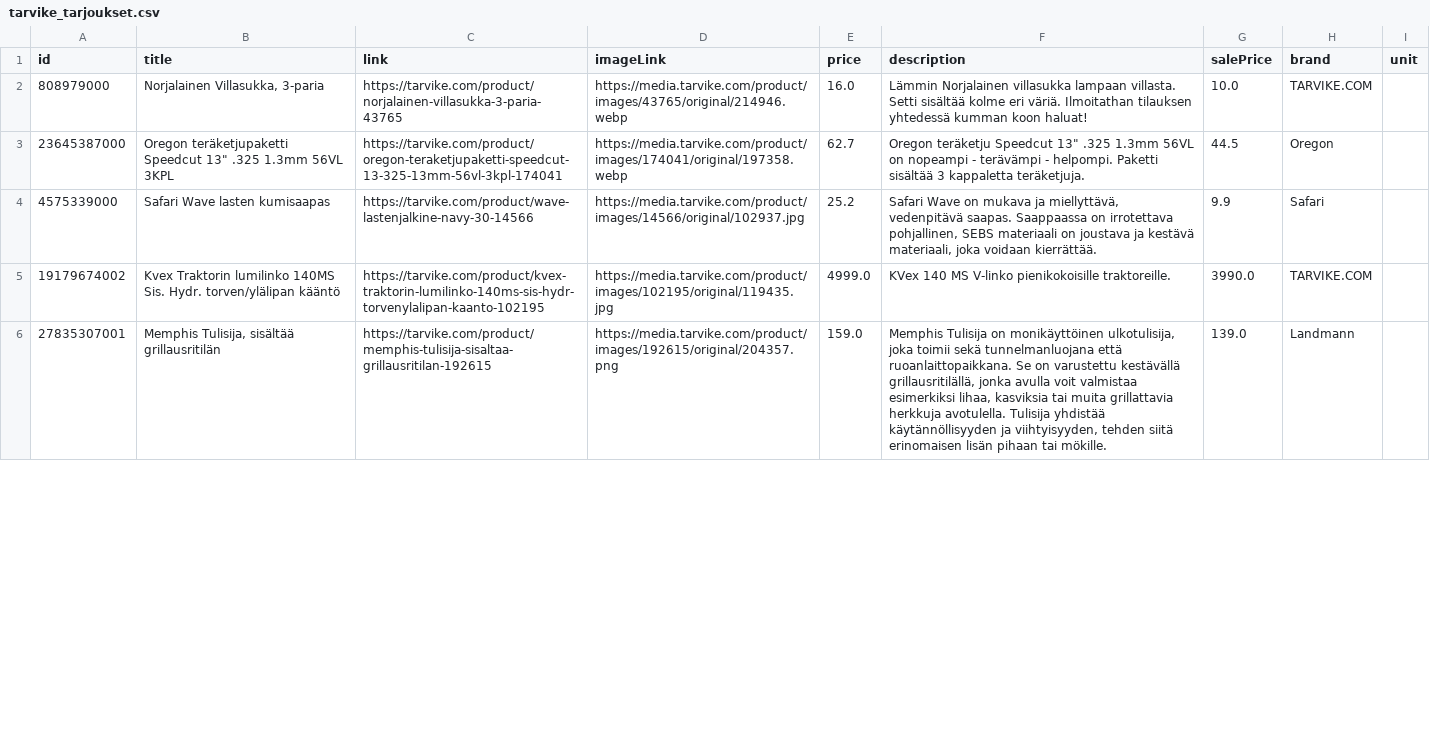
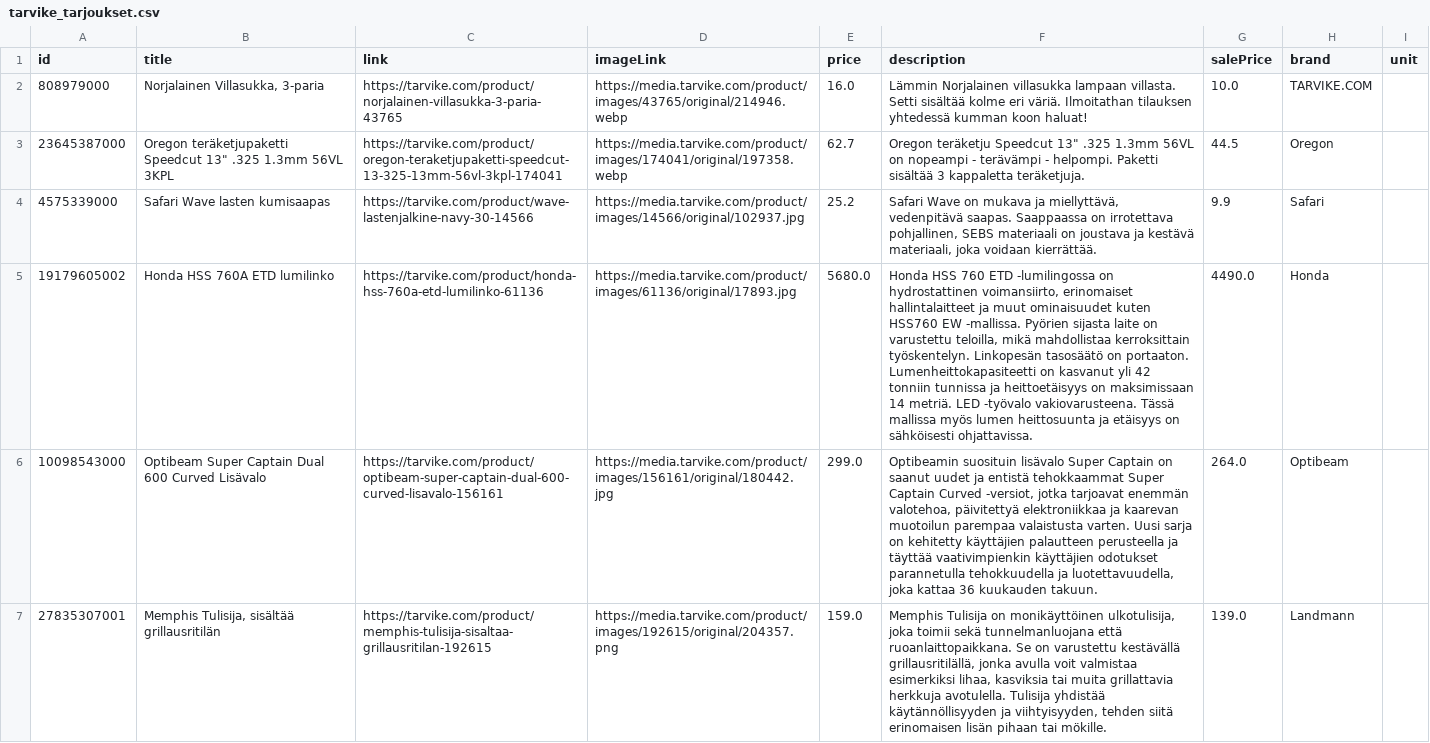
Before and after one commit to TarvikeTT/almadynamo, a CSV file: tarvike_tarjoukset.csv, drawn as a sheet; only a part is shown; removed rows and columns are numbered as before the commit, all else as after; the diff covers the shown part only; the diff names each change by its address in the sheet, - before the commit and + after, or states it on an @@ line.

```diff
--- a/tarvike_tarjoukset.csv
+++ b/tarvike_tarjoukset.csv
-row 5: 19179674002 | Kvex Traktorin lumilinko 140MS Sis. Hydr. torven/ylälipan kääntö | https://tarvike.com/product/kvex-traktorin-lumilinko-140ms-sis-hydr-torvenylalipan-kaanto-102195 | https://media.tarvike.com/product/images/102195/original/119435.jpg | 4999.0 | KVex 140 MS V-linko pienikokoisille traktoreille. | 3990.0 | TARVIKE.COM
+row 5: 19179605002 | Honda HSS 760A ETD lumilinko | https://tarvike.com/product/honda-hss-760a-etd-lumilinko-61136 | https://media.tarvike.com/product/images/61136/original/17893.jpg | 5680.0 | Honda HSS 760 ETD -lumilingossa on hydrostattinen voimansiirto, erinomaiset hallintalaitteet ja muut ominaisuudet kuten HSS760 EW -mallissa. Pyörien sijasta laite on varustettu teloilla, mikä mahdollistaa kerroksittain työskentelyn. Linkopesän tasosäätö on portaaton. Lumenheittokapasiteetti on kasvanut yli 42 tonniin tunnissa ja heittoetäisyys on maksimissaan 14 metriä. LED -työvalo vakiovarusteena. Tässä mallissa myös lumen heittosuunta ja etäisyys on sähköisesti ohjattavissa. | 4490.0 | Honda
+row 6: 10098543000 | Optibeam Super Captain Dual 600 Curved Lisävalo | https://tarvike.com/product/optibeam-super-captain-dual-600-curved-lisavalo-156161 | https://media.tarvike.com/product/images/156161/original/180442.jpg | 299.0 | Optibeamin suosituin lisävalo Super Captain on saanut uudet ja entistä tehokkaammat Super Captain Curved -versiot, jotka tarjoavat enemmän valotehoa, päivitettyä elektroniikkaa ja kaarevan muotoilun parempaa valaistusta varten. Uusi sarja on kehitetty käyttäjien palautteen perusteella ja täyttää vaativimpienkin käyttäjien odotukset parannetulla tehokkuudella ja luotettavuudella, joka kattaa 36 kuukauden takuun. | 264.0 | Optibeam
```
Also changed, not shown: 1 added row and 3 removed rows elsewhere in this file, tarvike_metsa_piha_ja_puutarha_feed.csv, tarvike_monkijat_feed.csv, 2 other files.
